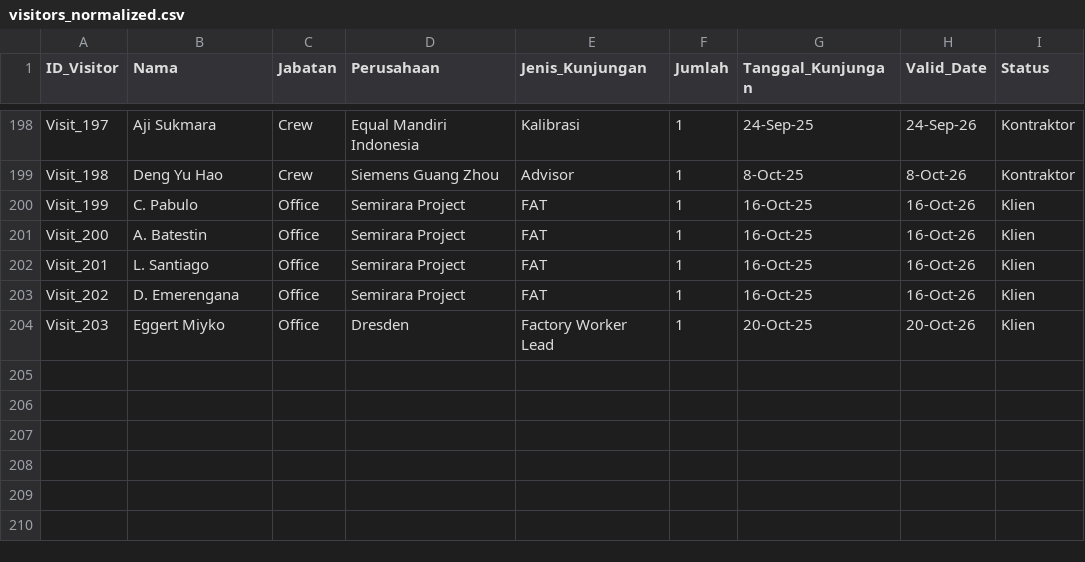
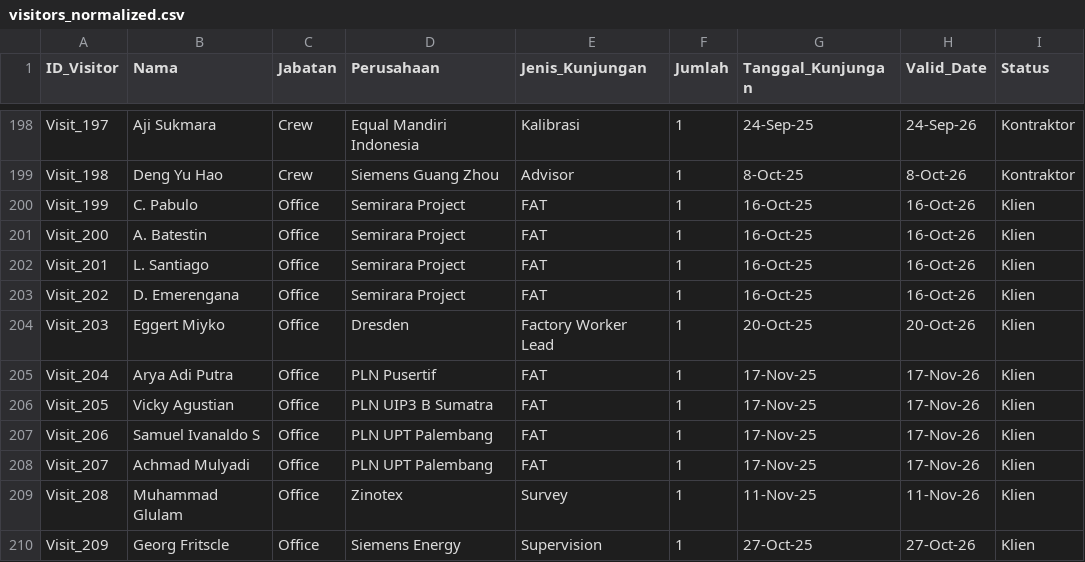
Before and after one commit to aryadiwahyu-crypto/Visitor-Management, a CSV file: visitors_normalized.csv, drawn as a sheet; only a part is shown, gaps mark what is left out; the diff names each change by its address in the sheet, - before the commit and + after, or states it on an @@ line.

Commit message:
Add files via upload

```diff
--- a/visitors_normalized.csv
+++ b/visitors_normalized.csv
+row 205: Visit_204 | Arya Adi Putra | Office | PLN Pusertif | FAT | 1 | 17-Nov-25 | 17-Nov-26 | Klien
+row 206: Visit_205 | Vicky Agustian | Office | PLN UIP3 B Sumatra | FAT | 1 | 17-Nov-25 | 17-Nov-26 | Klien
+row 207: Visit_206 | Samuel Ivanaldo S | Office | PLN UPT Palembang | FAT | 1 | 17-Nov-25 | 17-Nov-26 | Klien
+row 208: Visit_207 | Achmad Mulyadi | Office | PLN UPT Palembang | FAT | 1 | 17-Nov-25 | 17-Nov-26 | Klien
+row 209: Visit_208 | Muhammad Glulam | Office | Zinotex | Survey | 1 | 11-Nov-25 | 11-Nov-26 | Klien
+row 210: Visit_209 | Georg Fritscle | Office | Siemens Energy | Supervision | 1 | 27-Oct-25 | 27-Oct-26 | Klien
```
